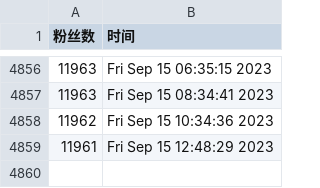
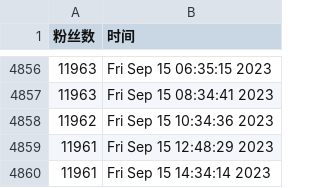
Before and after one commit to doombeaker/Larva, a CSV file: scripts/ttlarva-follower.csv, drawn as a sheet; only a part is shown, gaps mark what is left out.

Commit message:
update followers count daily

```diff
--- a/scripts/ttlarva-follower.csv
+++ b/scripts/ttlarva-follower.csv
@@ -4859 +4859,2 @@
 11961,Fri Sep 15 12:48:29 2023
+11961,Fri Sep 15 14:34:14 2023
```
